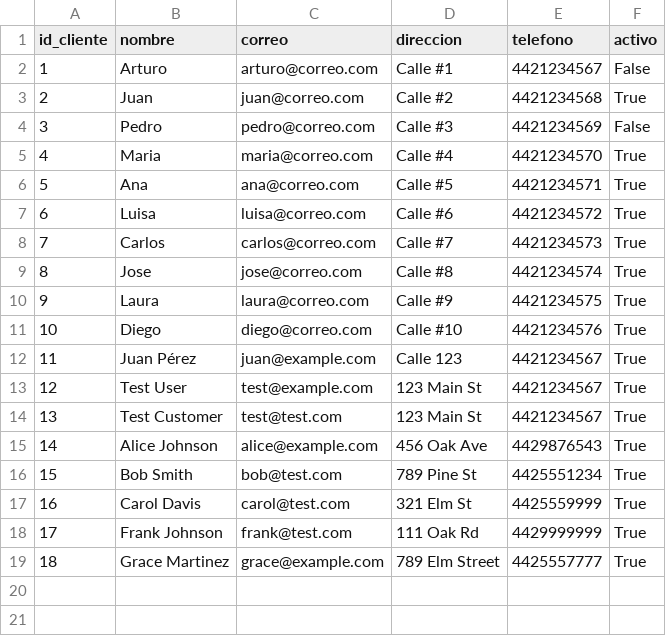
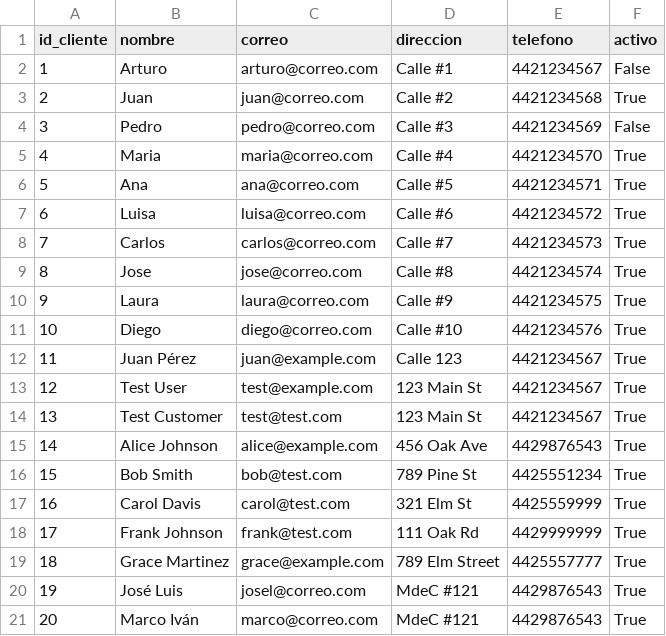
Before and after one commit to marcelocabello/shopnow, a CSV file: clientes.csv, drawn as a sheet.

```diff
--- a/clientes.csv
+++ b/clientes.csv
@@ -19 +19,3 @@ id_cliente,nombre,correo,direccion,telefono,activo
 18,Grace Martinez,grace@example.com,789 Elm Street,4425557777,True
+19,José Luis,josel@correo.com,MdeC #121,4429876543,True
+20,Marco Iván,marco@correo.com,MdeC #121,4429876543,True
```
Also changed, not shown: 9 other files.
